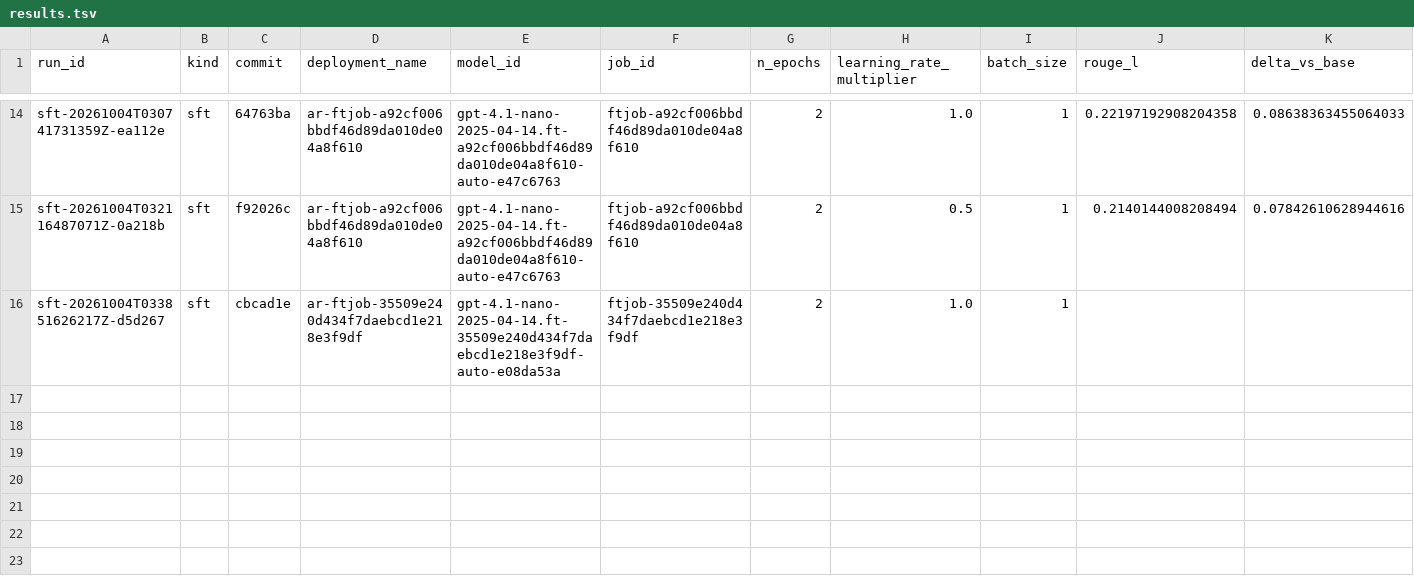
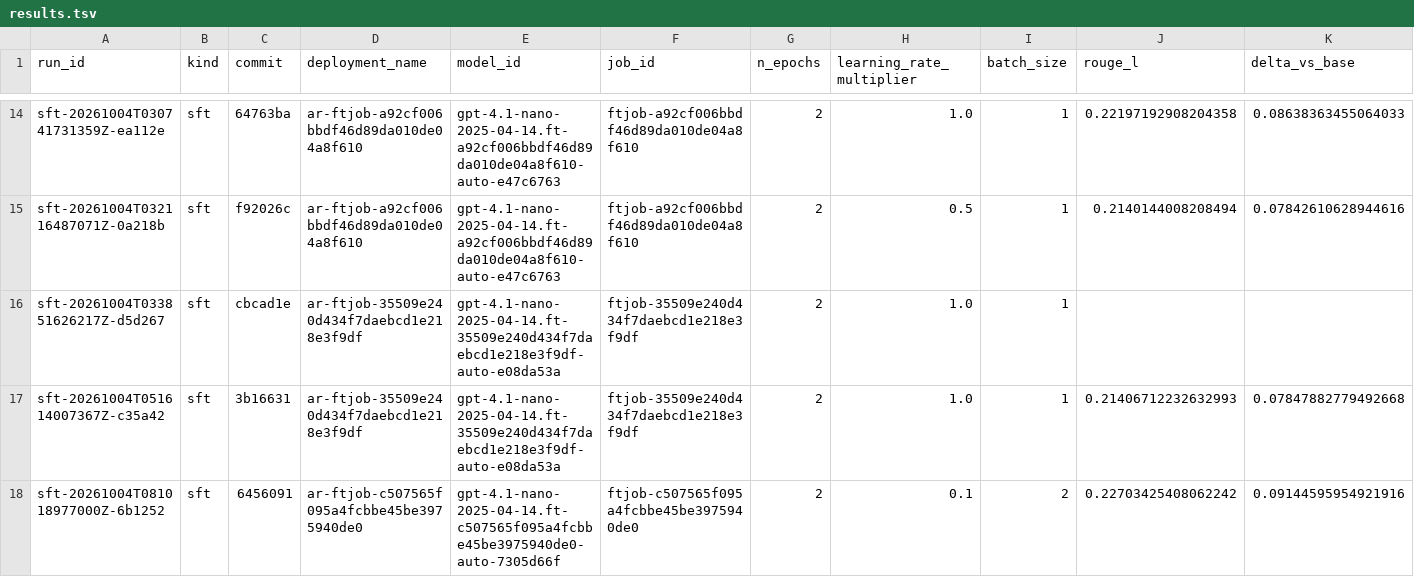
Before and after one commit to shivamMg/openai, a TSV file: autoresearch/result/results.tsv, drawn as a sheet; only a part is shown, gaps mark what is left out; rows hold the shown columns only; the diff names each change by its address in the sheet, - before the commit and + after, or states it on an @@ line.

Commit message:
Batch size=2

```diff
--- a/autoresearch/result/results.tsv
+++ b/autoresearch/result/results.tsv
+row 17: sft-20261004T051614007367Z-c35a42 | sft | 3b16631 | ar-ftjob-35509e240d434f7daebcd1e218e3f9df | gpt-4.1-nano-2025-04-14.ft-35509e240d434f7daebcd1e218e3f9df-auto-e08da53a | ftjob-35509e240d434f7daebcd1e218e3f9df | 2 | 1.0 | 1 | 0.21406712232632993 | 0.07847882779492668
+row 18: sft-20261004T081018977000Z-6b1252 | sft | 6456091 | ar-ftjob-c507565f095a4fcbbe45be3975940de0 | gpt-4.1-nano-2025-04-14.ft-c507565f095a4fcbbe45be3975940de0-auto-7305d66f | ftjob-c507565f095a4fcbbe45be3975940de0 | 2 | 0.1 | 2 | 0.22703425408062242 | 0.09144595954921916
```
Also changed, not shown: 3 other files.
